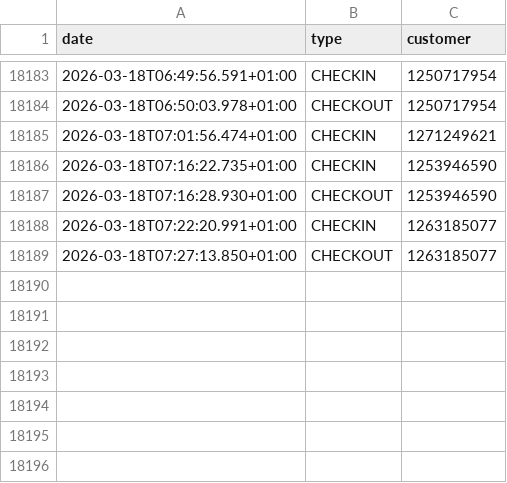
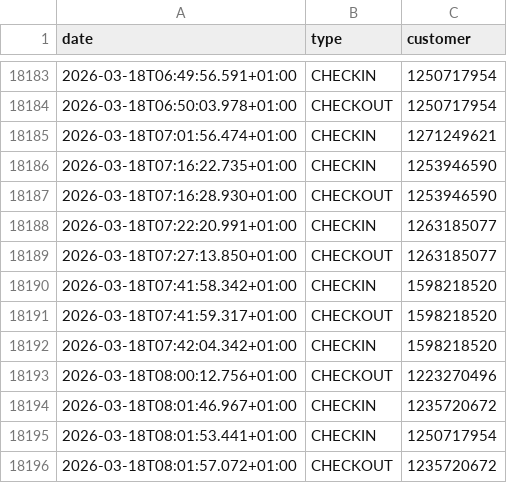
Before and after one commit to yannbertrand/orange-bleue-attendance-prediction, a CSV file: data/raw-attendance.csv, drawn as a sheet; only a part is shown, gaps mark what is left out; the diff names each change by its address in the sheet, - before the commit and + after, or states it on an @@ line.

```diff
--- a/data/raw-attendance.csv
+++ b/data/raw-attendance.csv
+row 18190: 2026-03-18T07:41:58.342+01:00 | CHECKIN | 1598218520
+row 18191: 2026-03-18T07:41:59.317+01:00 | CHECKOUT | 1598218520
+row 18192: 2026-03-18T07:42:04.342+01:00 | CHECKIN | 1598218520
+row 18193: 2026-03-18T08:00:12.756+01:00 | CHECKOUT | 1223270496
+row 18194: 2026-03-18T08:01:46.967+01:00 | CHECKIN | 1235720672
+row 18195: 2026-03-18T08:01:53.441+01:00 | CHECKIN | 1250717954
+row 18196: 2026-03-18T08:01:57.072+01:00 | CHECKOUT | 1235720672
```
